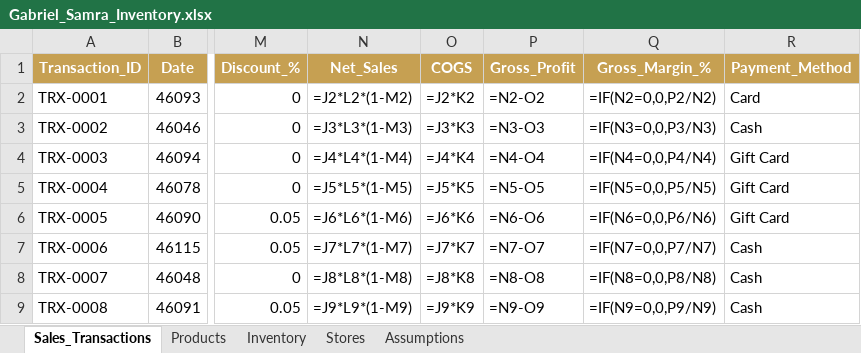
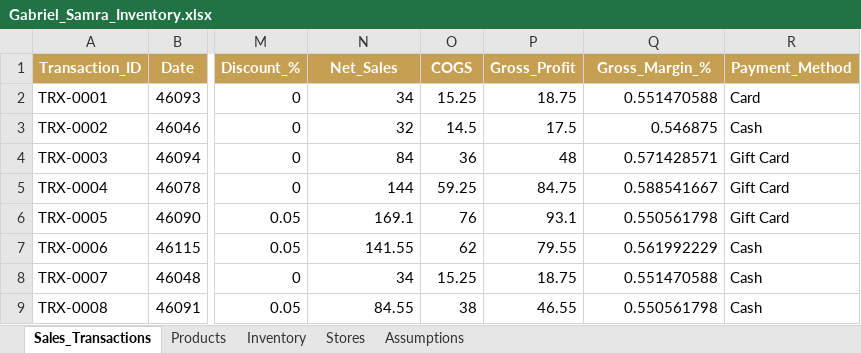
Before and after one commit to nathalieteresa/gabriel-expansion-dashboard, an Excel workbook: Gabriel_Samra_Inventory.xlsx, sheet Sales_Transactions, drawn as a sheet; only a part is shown, gaps mark what is left out; values as stored, in another font and other column widths than the file's, no borders; formulas without a stored value are shown as written; table styles not drawn; the diff covers the shown part only; the diff names each change by its address in the sheet, - before the commit and + after, or states it on an @@ line.

Commit message:
Add files via upload

```diff
--- a/Gabriel_Samra_Inventory.xlsx (sheet Sales_Transactions)
+++ b/Gabriel_Samra_Inventory.xlsx (sheet Sales_Transactions)
-N2 (Net_Sales): =J2*L2*(1-M2)
+N2 (Net_Sales): 34
-O2 (COGS): =J2*K2
+O2 (COGS): 15.25
-P2 (Gross_Profit): =N2-O2
+P2 (Gross_Profit): 18.75
-Q2 (Gross_Margin_%): =IF(N2=0,0,P2/N2)
+Q2 (Gross_Margin_%): 0.551470588
-N3 (Net_Sales): =J3*L3*(1-M3)
+N3 (Net_Sales): 32
-O3 (COGS): =J3*K3
+O3 (COGS): 14.5
-P3 (Gross_Profit): =N3-O3
+P3 (Gross_Profit): 17.5
-Q3 (Gross_Margin_%): =IF(N3=0,0,P3/N3)
+Q3 (Gross_Margin_%): 0.546875
-N4 (Net_Sales): =J4*L4*(1-M4)
+N4 (Net_Sales): 84
-O4 (COGS): =J4*K4
+O4 (COGS): 36
-P4 (Gross_Profit): =N4-O4
+P4 (Gross_Profit): 48
-Q4 (Gross_Margin_%): =IF(N4=0,0,P4/N4)
+Q4 (Gross_Margin_%): 0.571428571
-N5 (Net_Sales): =J5*L5*(1-M5)
+N5 (Net_Sales): 144
-O5 (COGS): =J5*K5
+O5 (COGS): 59.25
-P5 (Gross_Profit): =N5-O5
+P5 (Gross_Profit): 84.75
-Q5 (Gross_Margin_%): =IF(N5=0,0,P5/N5)
+Q5 (Gross_Margin_%): 0.588541667
-N6 (Net_Sales): =J6*L6*(1-M6)
+N6 (Net_Sales): 169.1
-O6 (COGS): =J6*K6
+O6 (COGS): 76
-P6 (Gross_Profit): =N6-O6
+P6 (Gross_Profit): 93.1
-Q6 (Gross_Margin_%): =IF(N6=0,0,P6/N6)
+Q6 (Gross_Margin_%): 0.550561798
-N7 (Net_Sales): =J7*L7*(1-M7)
+N7 (Net_Sales): 141.55
-O7 (COGS): =J7*K7
+O7 (COGS): 62
-P7 (Gross_Profit): =N7-O7
+P7 (Gross_Profit): 79.55
-Q7 (Gross_Margin_%): =IF(N7=0,0,P7/N7)
+Q7 (Gross_Margin_%): 0.561992229
-N8 (Net_Sales): =J8*L8*(1-M8)
+N8 (Net_Sales): 34
-O8 (COGS): =J8*K8
+O8 (COGS): 15.25
-P8 (Gross_Profit): =N8-O8
+P8 (Gross_Profit): 18.75
-Q8 (Gross_Margin_%): =IF(N8=0,0,P8/N8)
+Q8 (Gross_Margin_%): 0.551470588
-N9 (Net_Sales): =J9*L9*(1-M9)
+N9 (Net_Sales): 84.55
-O9 (COGS): =J9*K9
+O9 (COGS): 38
-P9 (Gross_Profit): =N9-O9
+P9 (Gross_Profit): 46.55
-Q9 (Gross_Margin_%): =IF(N9=0,0,P9/N9)
+Q9 (Gross_Margin_%): 0.550561798
```
Also changed, not shown: 568 edited cells elsewhere in this sheet, sheet Inventory.
